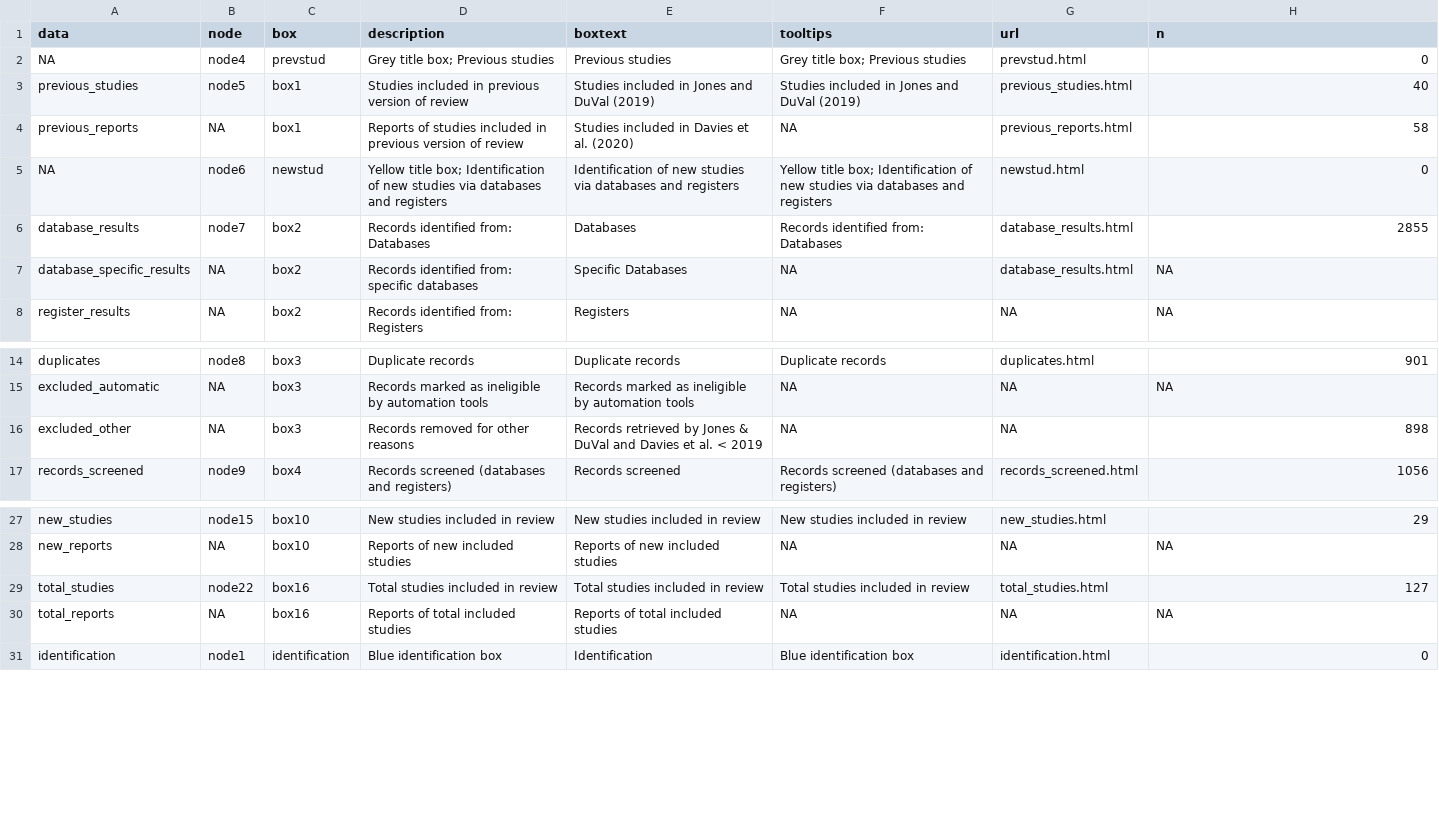
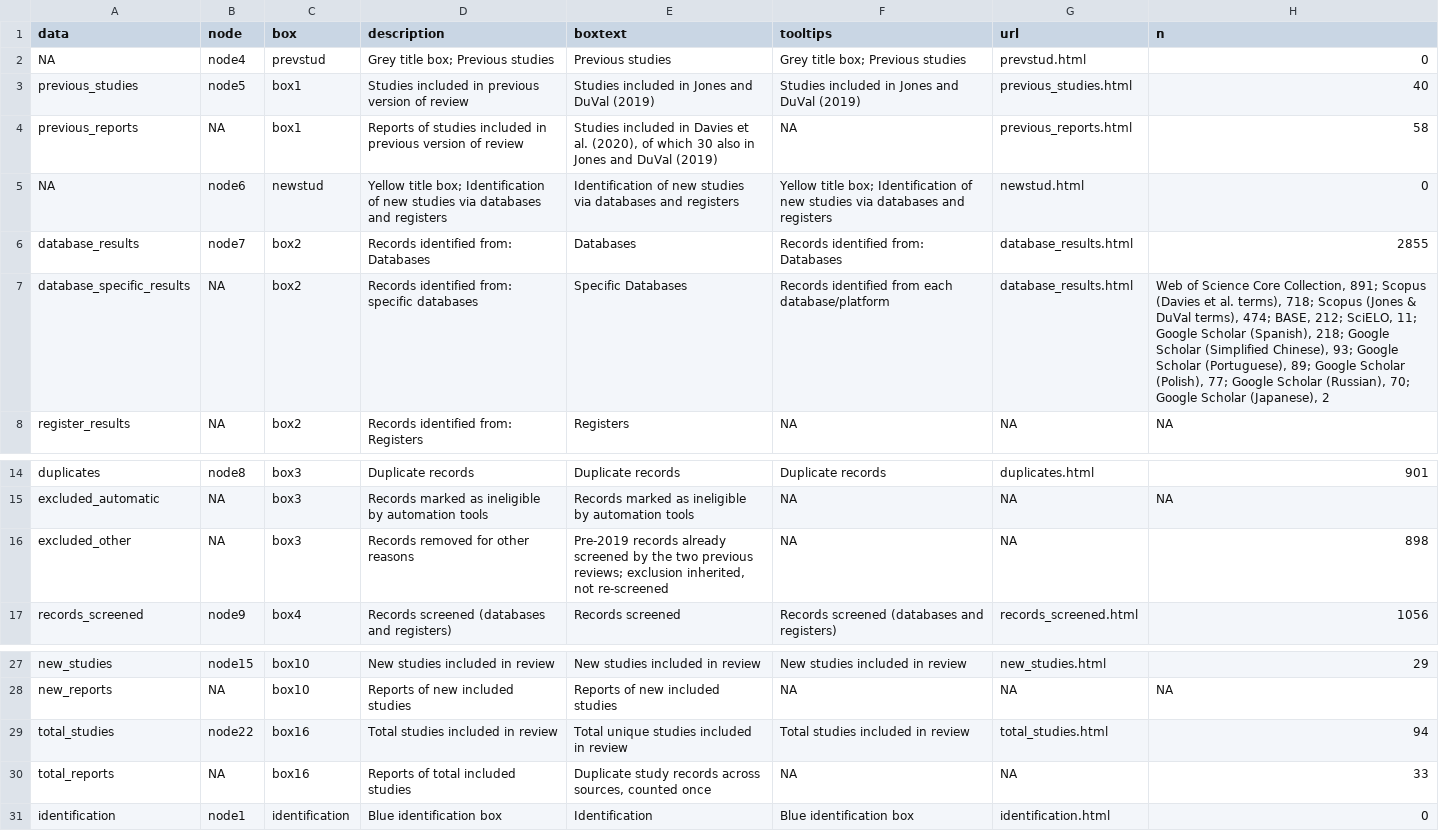
Before and after one commit to esantos2ua/mate_choice_meta, a CSV file: data/0_literature_screening/prisma_flowdiagram_data.csv, drawn as a sheet; only a part is shown, gaps mark what is left out.

```diff
--- a/data/0_literature_screening/prisma_flowdiagram_data.csv
+++ b/data/0_literature_screening/prisma_flowdiagram_data.csv
@@ -3,6 +3,6 @@ NA,node4,prevstud,Grey title box; Previous studies,Previous studies,Grey title b
 previous_studies,node5,box1,Studies included in previous version of review,Studies included in Jones and DuVal (2019),Studies included in Jones and DuVal (2019),previous_studies.html,40
-previous_reports,NA,box1,Reports of studies included in previous version of review,Studies included in Davies et al. (2020),NA,previous_reports.html,58
+previous_reports,NA,box1,Reports of studies included in previous version of review,"Studies included in Davies et al. (2020), of which 30 also in Jones and DuVal (2019)",NA,previous_reports.html,58
 NA,node6,newstud,Yellow title box; Identification of new studies via databases and registers,Identification of new studies via databases and registers,Yellow title box; Identification of new studies via databases and registers,newstud.html,0
 database_results,node7,box2,Records identified from: Databases,Databases,Records identified from: Databases,database_results.html,2855
-database_specific_results,NA,box2,Records identified from: specific databases,Specific Databases,NA,database_results.html,NA
+database_specific_results,NA,box2,Records identified from: specific databases,Specific Databases,Records identified from each database/platform,database_results.html,"Web of Science Core Collection, 891; Scopus (Davies et al. terms), 718; Scopus (Jones & DuVal terms), 474; BASE, 212; SciELO, 11; Google Scholar (Spanish), 218; Google Scholar (Simplified Chinese), 93; Google Scholar (Portuguese), 89; Google Scholar (Polish), 77; Google Scholar (Russian), 70; Google Scholar (Japanese), 2"
 register_results,NA,box2,Records identified from: Registers,Registers,NA,NA,NA
@@ -15,3 +15,3 @@ duplicates,node8,box3,Duplicate records,Duplicate records,Duplicate records,dupl
 excluded_automatic,NA,box3,Records marked as ineligible by automation tools,Records marked as ineligible by automation tools,NA,NA,NA
-excluded_other,NA,box3,Records removed for other reasons,Records retrieved by Jones & DuVal and Davies et al. < 2019,NA,NA,898
+excluded_other,NA,box3,Records removed for other reasons,"Pre-2019 records already screened by the two previous reviews; exclusion inherited, not re-screened",NA,NA,898
 records_screened,node9,box4,Records screened (databases and registers),Records screened,Records screened (databases and registers),records_screened.html,1056
@@ -28,4 +28,4 @@ new_studies,node15,box10,New studies included in review,New studies included in
 new_reports,NA,box10,Reports of new included studies,Reports of new included studies,NA,NA,NA
-total_studies,node22,box16,Total studies included in review,Total studies included in review,Total studies included in review,total_studies.html,127
-total_reports,NA,box16,Reports of total included studies,Reports of total included studies,NA,NA,NA
+total_studies,node22,box16,Total studies included in review,Total unique studies included in review,Total studies included in review,total_studies.html,94
+total_reports,NA,box16,Reports of total included studies,"Duplicate study records across sources, counted once",NA,NA,33
 identification,node1,identification,Blue identification box,Identification,Blue identification box,identification.html,0
```
Also changed, not shown: 7 other files.
